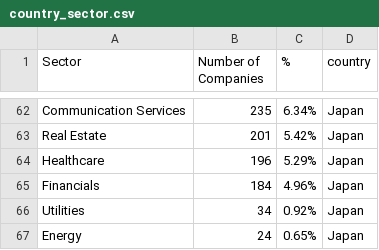
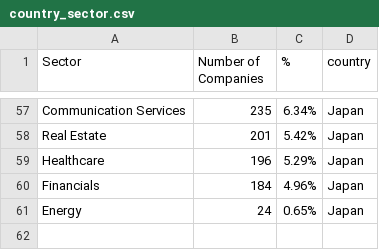
Before and after one commit to ph-song/FIT3179, a CSV file: A2/data/country_sector.csv, drawn as a sheet; only a part is shown, gaps mark what is left out; the diff covers the shown part only.

```diff
--- a/A2/data/country_sector.csv
+++ b/A2/data/country_sector.csv
@@ -65,3 +60,2 @@ Healthcare,196,5.29%,Japan
 Financials,184,4.96%,Japan
-Utilities,34,0.92%,Japan
 Energy,24,0.65%,Japan
```
Also changed, not shown: 5 removed rows elsewhere in this file, A2/data/top10_company.csv, 8 other files.
